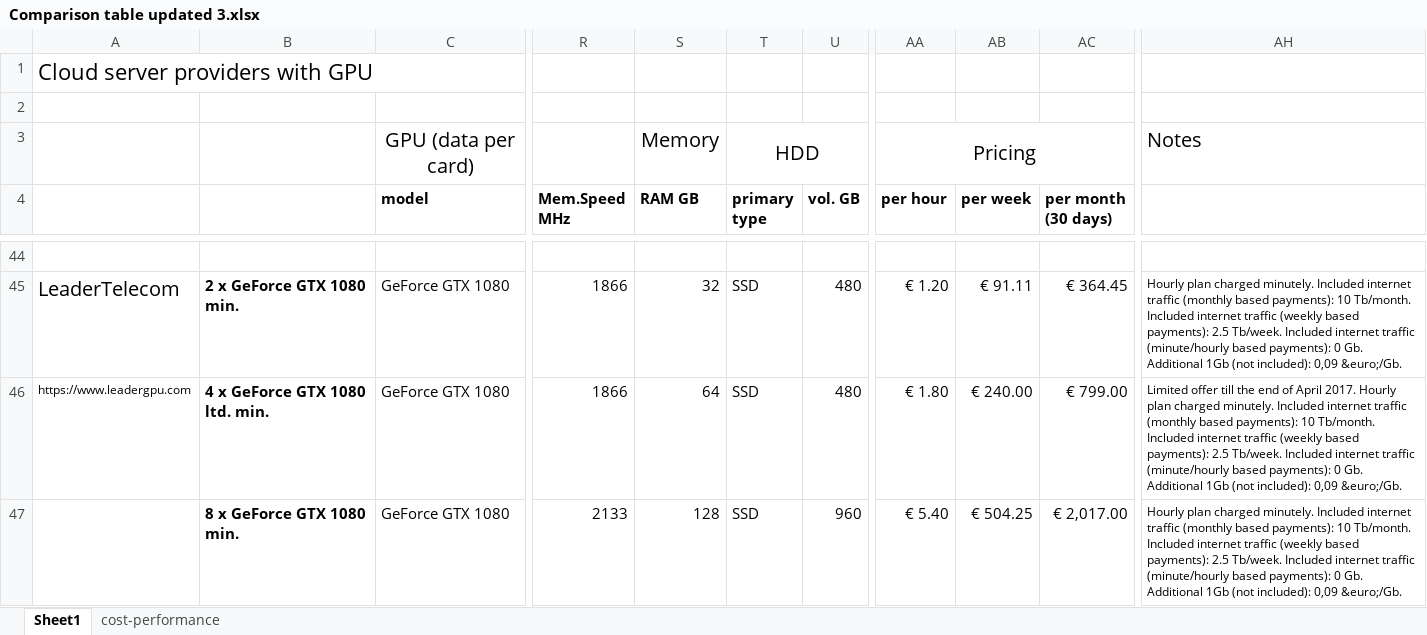
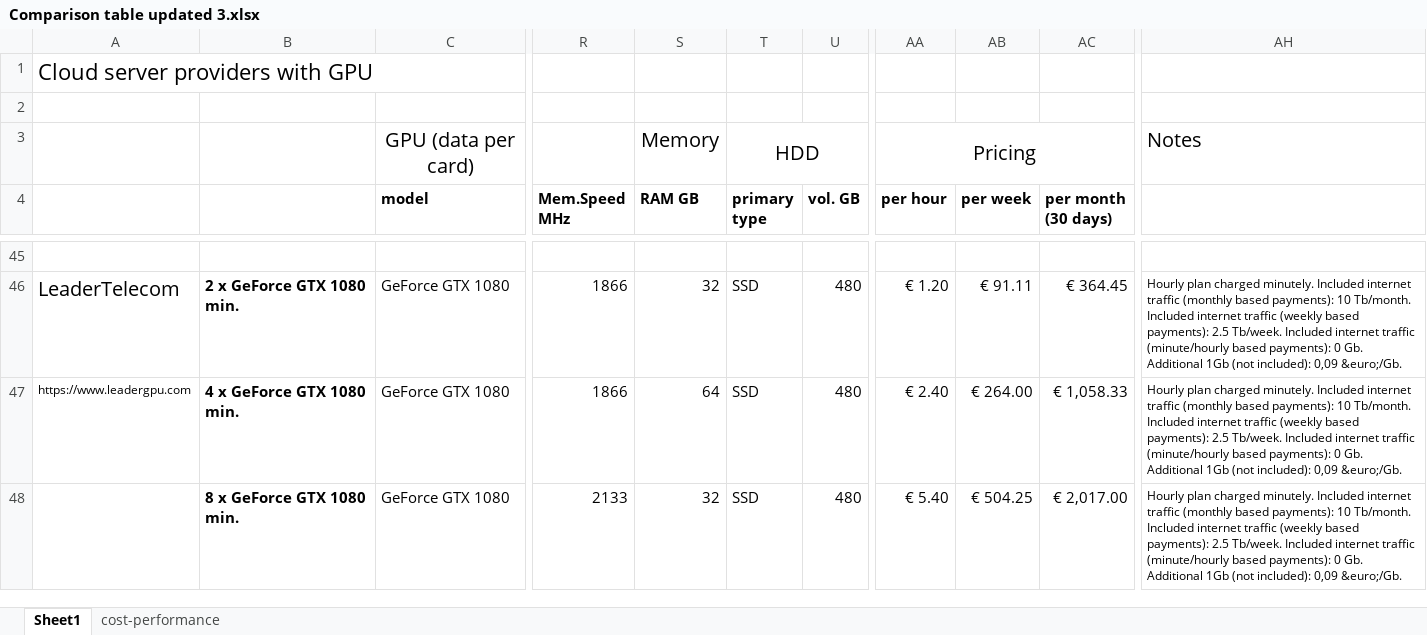
Before and after one commit to pyotr777/cloud_providers, an Excel workbook: Comparison table updated 3.xlsx, sheet Sheet1, drawn as a sheet; only a part is shown, gaps mark what is left out; values as stored, in another font and other column widths than the file's, no borders; conditional formats not drawn; addresses are those after the commit; the diff covers the shown part only; the diff names each change by its address in the sheet, - before the commit and + after, or states it on an @@ line.

Commit message:
Updated Amazon and LeaderTelecom offers. Made lines thicker on period plot.

```diff
--- a/Comparison table updated 3.xlsx (sheet Sheet1)
+++ b/Comparison table updated 3.xlsx (sheet Sheet1)
-B47: 4 x GeForce GTX 1080 ltd. min.
+B47: 4 x GeForce GTX 1080 min.
-AA47 (per hour): € 1.80
+AA47 (per hour): € 2.40
-AB47 (per week): € 240.00
+AB47 (per week): € 264.00
-AC47 (per month (30 days)): € 799.00
+AC47 (per month (30 days)): € 1,058.33
-AH47: Limited offer till the end of April 2017. Hourly plan…
+AH47: Hourly plan…
-S48 (RAM GB): 128
+S48 (RAM GB): 32
-U48 (vol. GB): 960
+U48 (vol. GB): 480
```
Also changed, not shown: 2 added rows, 1 removed row and 1 edited cell elsewhere in this sheet, sheet cost-performance, formulas that keep their value, 3 other files.
